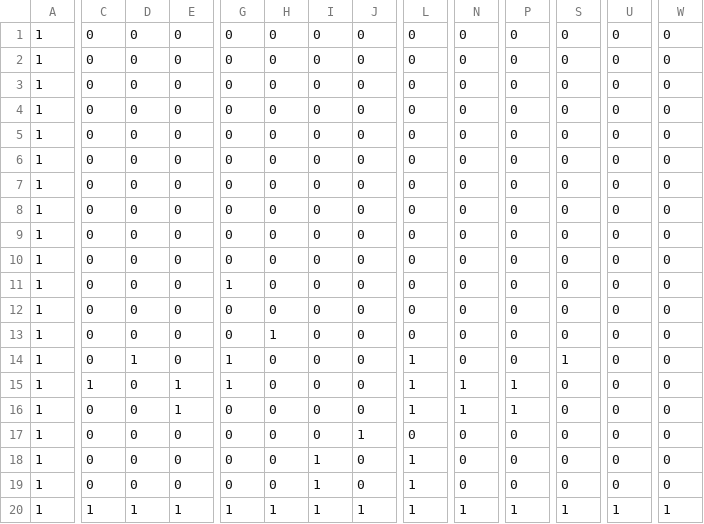
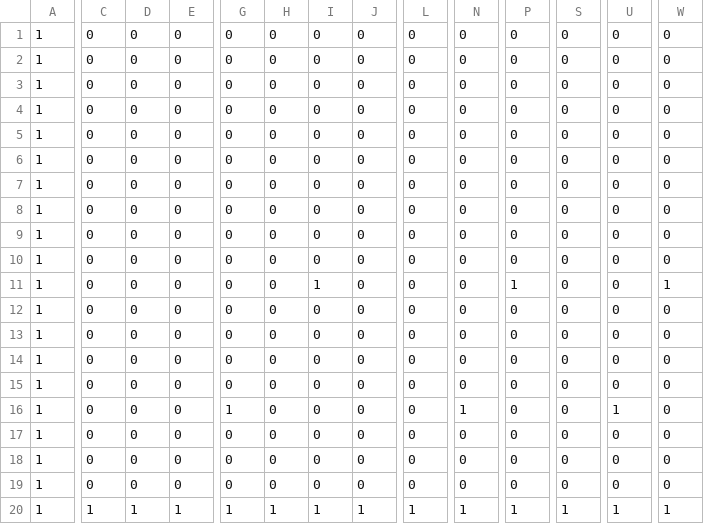
Before and after one commit to HiwatashiKiyoto/AL3, a CSV file: DirectXGame/Resources/mapChip.csv, drawn as a sheet; only a part is shown, gaps mark what is left out; the diff covers the shown part only; the diff names each change by its address in the sheet, - before the commit and + after, or states it on an @@ line.

```diff
--- a/DirectXGame/Resources/mapChip.csv
+++ b/DirectXGame/Resources/mapChip.csv
-G11: 1
+G11: 0
-I11: 0
+I11: 1
-P11: 0
+P11: 1
-W11: 0
+W11: 1
-H13: 1
+H13: 0
-D14: 1
+D14: 0
-G14:G15: 1
+G14:G15: 0
-L14:L16: 1
+L14:L16: 0
-S14: 1
+S14: 0
-C15: 1
+C15: 0
-E15:E16: 1
+E15:E16: 0
-N15: 1
+N15: 0
-P15:P16: 1
+P15:P16: 0
-G16: 0
+G16: 1
-U16: 0
+U16: 1
-J17: 1
+J17: 0
-I18:I19: 1
+I18:I19: 0
-L18:L19: 1
+L18:L19: 0
```
Also changed, not shown: 1 edited cell elsewhere in this file, 10 other files.
